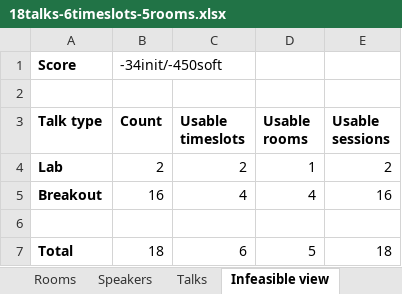
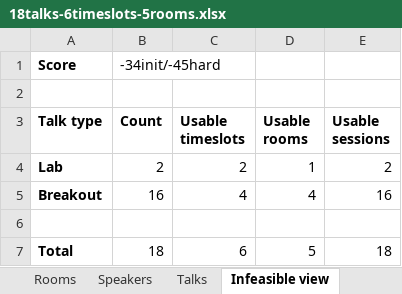
Before and after one commit to kbowers-ibm/drools, an Excel workbook: optaplanner-examples/data/conferencescheduling/unsolved/18talks-6timeslots-5rooms.xlsx, sheet Infeasible view, drawn as a sheet; values as stored, in another font and other column widths than the file's, no borders; charts and pictures not drawn; the diff names each change by its address in the sheet, - before the commit and + after, or states it on an @@ line.

```diff
--- a/optaplanner-examples/data/conferencescheduling/unsolved/18talks-6timeslots-5rooms.xlsx (sheet Infeasible view)
+++ b/optaplanner-examples/data/conferencescheduling/unsolved/18talks-6timeslots-5rooms.xlsx (sheet Infeasible view)
-B1 (Count): -34init/-450soft
+B1 (Count): -34init/-45hard
```
Also changed, not shown: sheet Score view, sheet Configuration, optaplanner-examples/data/conferencescheduling/unsolved/108talks-18timeslots-10rooms.xlsx, optaplanner-examples/data/conferencescheduling/unsolved/216talks-18timeslots-20rooms.xlsx, 6 other files.
